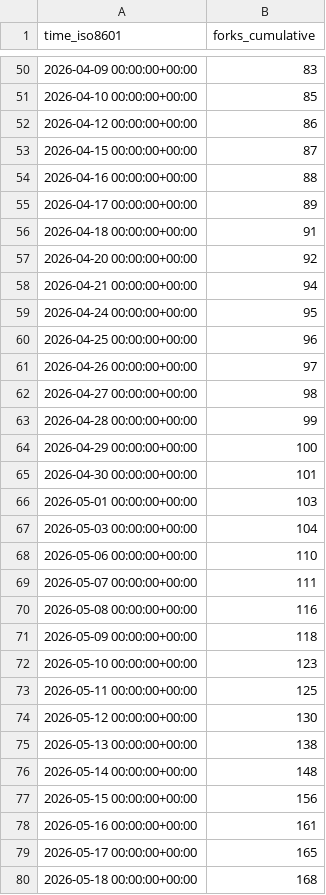
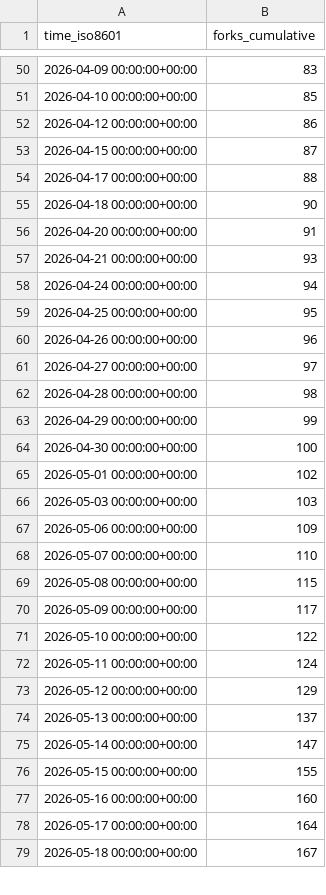
Before and after one commit to James-Jennison/Goo-Buddy, a CSV file: maziggy/bambuddy/ghrs-data/forks.csv, drawn as a sheet; only a part is shown, gaps mark what is left out; the diff covers the shown part only.

```diff
--- a/maziggy/bambuddy/ghrs-data/forks.csv
+++ b/maziggy/bambuddy/ghrs-data/forks.csv
@@ -53,28 +53,27 @@ time_iso8601,forks_cumulative
 2026-04-15 00:00:00+00:00,87
-2026-04-16 00:00:00+00:00,88
-2026-04-17 00:00:00+00:00,89
-2026-04-18 00:00:00+00:00,91
-2026-04-20 00:00:00+00:00,92
-2026-04-21 00:00:00+00:00,94
-2026-04-24 00:00:00+00:00,95
-2026-04-25 00:00:00+00:00,96
-2026-04-26 00:00:00+00:00,97
-2026-04-27 00:00:00+00:00,98
-2026-04-28 00:00:00+00:00,99
-2026-04-29 00:00:00+00:00,100
-2026-04-30 00:00:00+00:00,101
-2026-05-01 00:00:00+00:00,103
-2026-05-03 00:00:00+00:00,104
-2026-05-06 00:00:00+00:00,110
-2026-05-07 00:00:00+00:00,111
-2026-05-08 00:00:00+00:00,116
-2026-05-09 00:00:00+00:00,118
-2026-05-10 00:00:00+00:00,123
-2026-05-11 00:00:00+00:00,125
-2026-05-12 00:00:00+00:00,130
-2026-05-13 00:00:00+00:00,138
-2026-05-14 00:00:00+00:00,148
-2026-05-15 00:00:00+00:00,156
-2026-05-16 00:00:00+00:00,161
-2026-05-17 00:00:00+00:00,165
-2026-05-18 00:00:00+00:00,168
+2026-04-17 00:00:00+00:00,88
+2026-04-18 00:00:00+00:00,90
+2026-04-20 00:00:00+00:00,91
+2026-04-21 00:00:00+00:00,93
+2026-04-24 00:00:00+00:00,94
+2026-04-25 00:00:00+00:00,95
+2026-04-26 00:00:00+00:00,96
+2026-04-27 00:00:00+00:00,97
+2026-04-28 00:00:00+00:00,98
+2026-04-29 00:00:00+00:00,99
+2026-04-30 00:00:00+00:00,100
+2026-05-01 00:00:00+00:00,102
+2026-05-03 00:00:00+00:00,103
+2026-05-06 00:00:00+00:00,109
+2026-05-07 00:00:00+00:00,110
+2026-05-08 00:00:00+00:00,115
+2026-05-09 00:00:00+00:00,117
+2026-05-10 00:00:00+00:00,122
+2026-05-11 00:00:00+00:00,124
+2026-05-12 00:00:00+00:00,129
+2026-05-13 00:00:00+00:00,137
+2026-05-14 00:00:00+00:00,147
+2026-05-15 00:00:00+00:00,155
+2026-05-16 00:00:00+00:00,160
+2026-05-17 00:00:00+00:00,164
+2026-05-18 00:00:00+00:00,167
```
Also changed, not shown: 1 added row and 62 edited cells elsewhere in this file, maziggy/bambuddy/ghrs-data/stargazers.csv.
